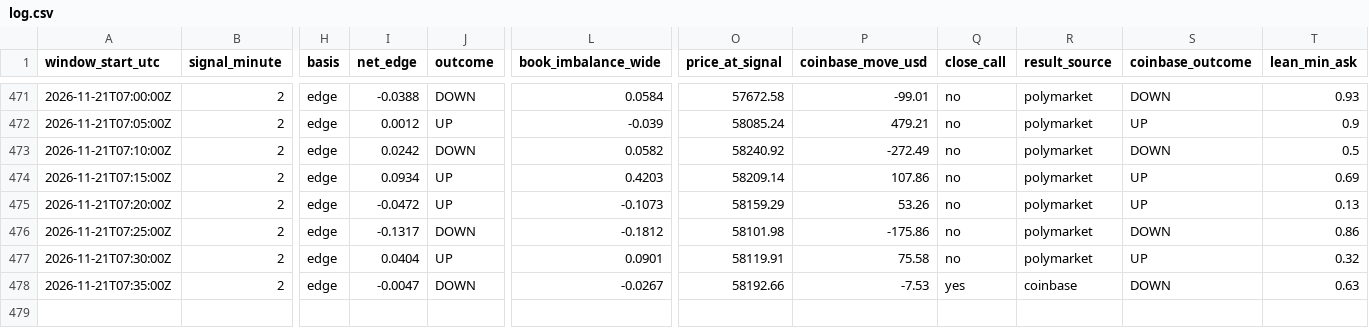
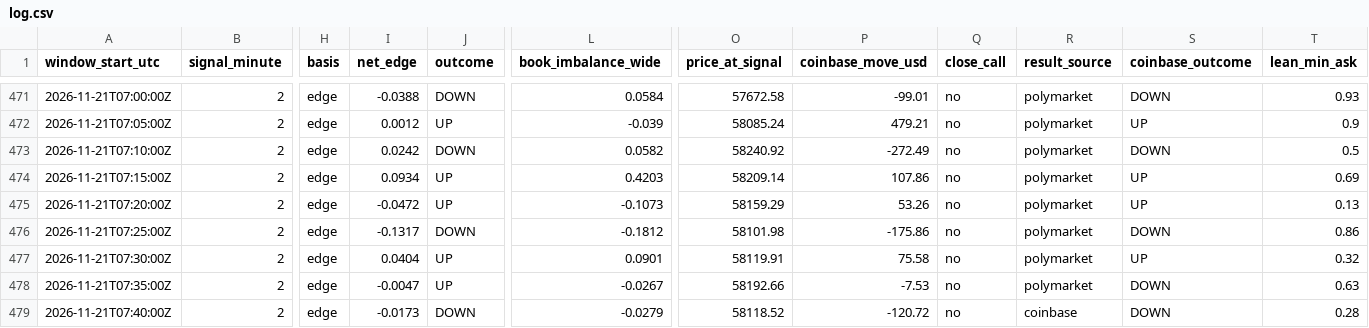
Before and after one commit to trenty0788/btc-signal-bot, a CSV file: data/log.csv, drawn as a sheet; only a part is shown, gaps mark what is left out; rows hold the shown columns only; the diff names each change by its address in the sheet, - before the commit and + after, or states it on an @@ line.

```diff
--- a/data/log.csv
+++ b/data/log.csv
-J478 (outcome): DOWN
+J478 (outcome): UP
-Q478 (close_call): yes
+Q478 (close_call): no
-R478 (result_source): coinbase
+R478 (result_source): polymarket
+row 479: 2026-11-21T07:40:00Z | 2 | edge | -0.0173 | DOWN | -0.0279 | 58118.52 | -120.72 | no | coinbase | DOWN | 0.28
```
Also changed, not shown: 3 other files.
